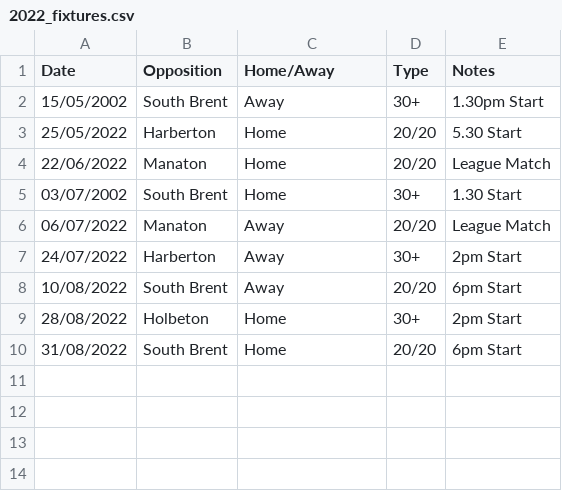
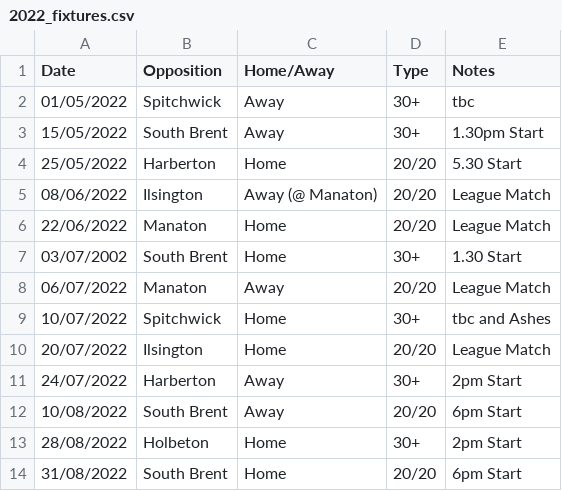
Before and after one commit to martinparkes/BuckfastleighCC, a CSV file: _data/2022_fixtures.csv, drawn as a sheet.

Commit message:
Update 2022_fixtures.csv

```diff
--- a/_data/2022_fixtures.csv
+++ b/_data/2022_fixtures.csv
@@ -1,4 +1,6 @@
 Date, Opposition, Home/Away, Type, Notes
-15/05/2002, South Brent, Away, 30+, 1.30pm Start
+01/05/2022, Spitchwick, Away, 30+, tbc
+15/05/2022, South Brent, Away, 30+, 1.30pm Start
 25/05/2022, Harberton, Home, 20/20,5.30 Start,
+08/06/2022, Ilsington, Away (@ Manaton), 20/20, League Match
 22/06/2022, Manaton, Home, 20/20, League Match
@@ -6,2 +8,4 @@ Date, Opposition, Home/Away, Type, Notes
 06/07/2022, Manaton, Away, 20/20, League Match
+10/07/2022, Spitchwick, Home, 30+, tbc and Ashes
+20/07/2022, Ilsington, Home, 20/20, League Match
 24/07/2022, Harberton, Away, 30+, 2pm Start
```
